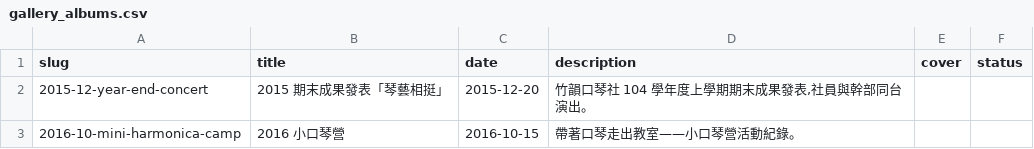
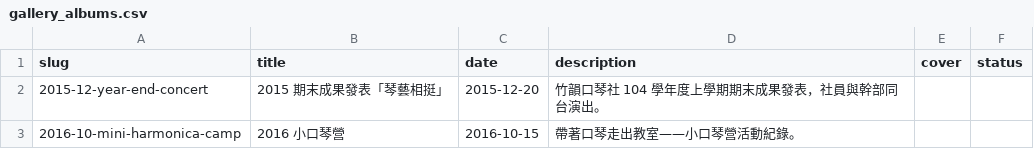
Before and after one commit to nycu-harmonica/nycu-harmonica.github.io, a CSV file: static/data/gallery_albums.csv, drawn as a sheet.

```diff
--- a/static/data/gallery_albums.csv
+++ b/static/data/gallery_albums.csv
@@ -1,3 +1,3 @@
 slug,title,date,description,cover,status
-2015-12-year-end-concert,2015 期末成果發表「琴藝相挺」,2015-12-20,"竹韻口琴社 104 學年度上學期期末成果發表,社員與幹部同台演出。",,
+2015-12-year-end-concert,2015 期末成果發表「琴藝相挺」,2015-12-20,竹韻口琴社 104 學年度上學期期末成果發表，社員與幹部同台演出。,,
 2016-10-mini-harmonica-camp,2016 小口琴營,2016-10-15,帶著口琴走出教室——小口琴營活動紀錄。,,
```
Also changed, not shown: static/data/announcements.csv, static/data/links.csv, 21 other files.
